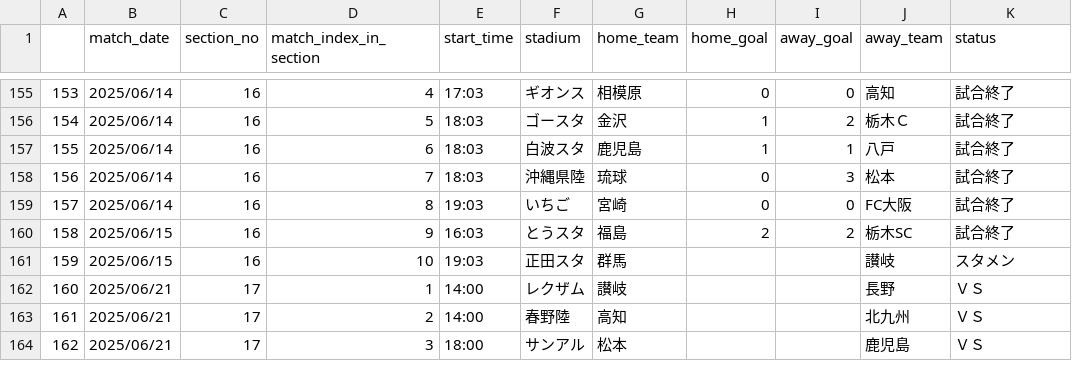
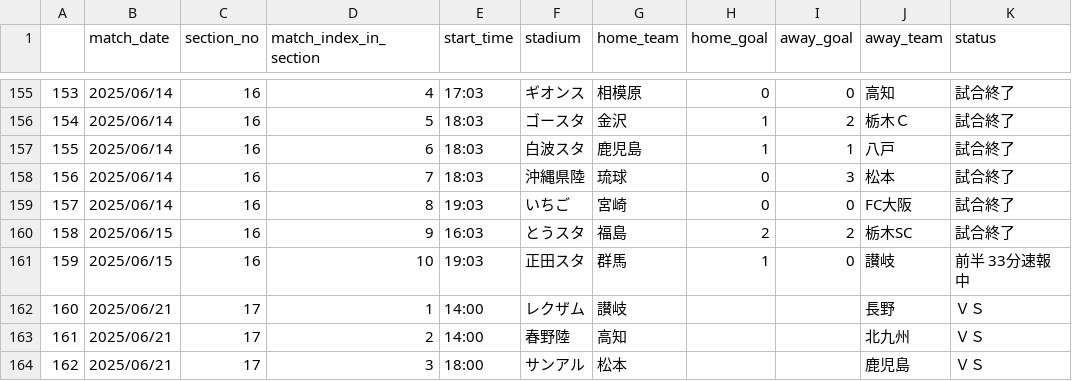
Before and after one commit to mokekuma-git/JLeague_Matches-Bar_Graph, a CSV file: docs/csv/2025_allmatch_result-J3.csv, drawn as a sheet; only a part is shown, gaps mark what is left out.

```diff
--- a/docs/csv/2025_allmatch_result-J3.csv
+++ b/docs/csv/2025_allmatch_result-J3.csv
@@ -160,3 +160,3 @@
 158,2025/06/15,16,9,16:03,とうスタ,福島,2,2,栃木SC,試合終了
-159,2025/06/15,16,10,19:03,正田スタ,群馬,,,讃岐,スタメン
+159,2025/06/15,16,10,19:03,正田スタ,群馬,1,0,讃岐,前半 33分速報中
 160,2025/06/21,17,1,14:00,レクザム,讃岐,,,長野,ＶＳ
```
Also changed, not shown: docs/csv/2025_allmatch_result-J1.csv, docs/csv/2025_allmatch_result-J2.csv, 1 other file.
